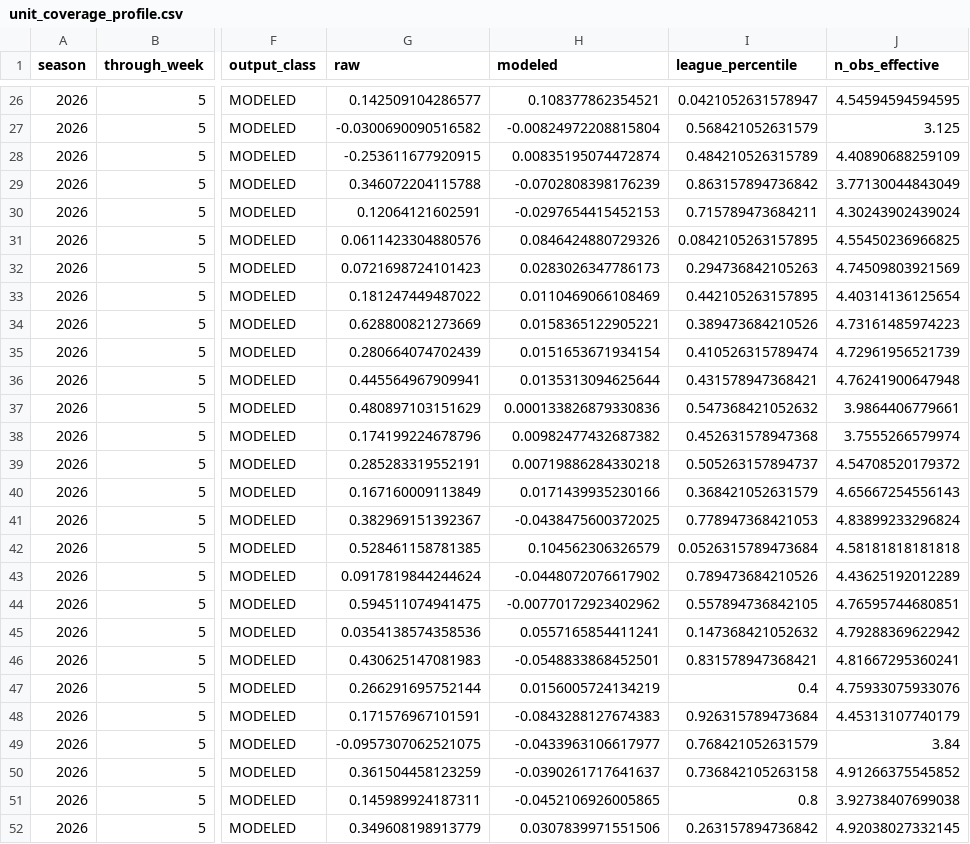
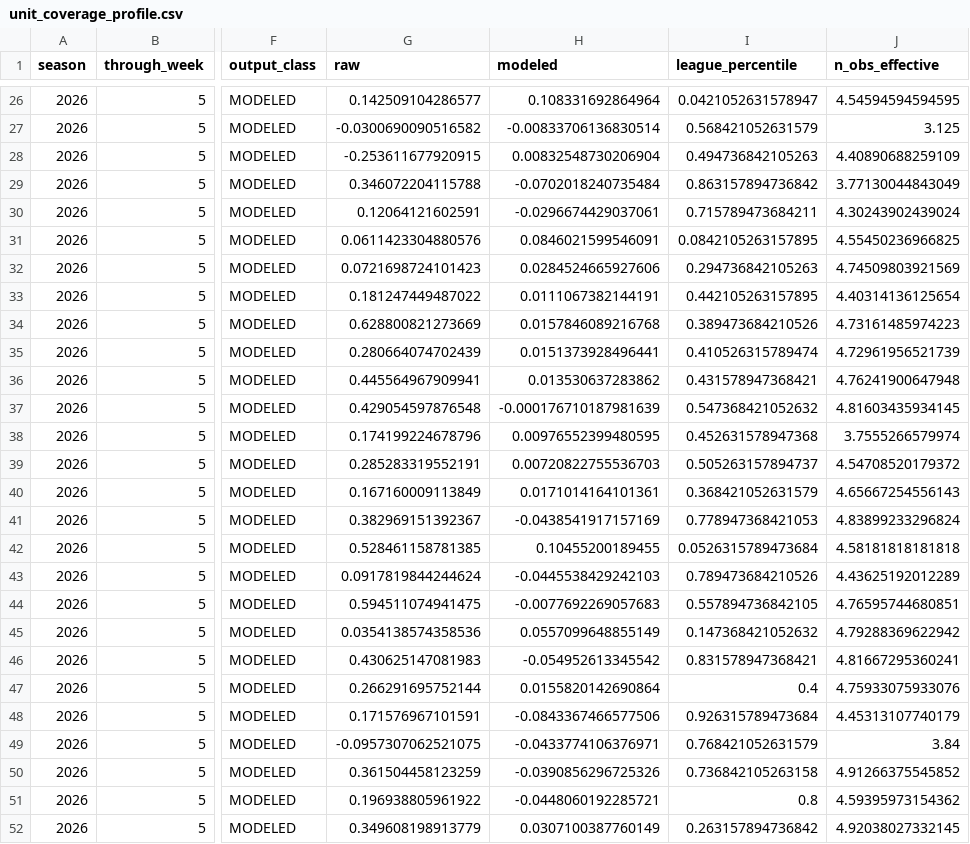
Before and after one commit to supyo29/bloodline-bowl, a CSV file: lib/football-intel/data/unit_coverage_profile.csv, drawn as a sheet; only a part is shown, gaps mark what is left out; the diff covers the shown part only; the diff names each change by its address in the sheet, - before the commit and + after, or states it on an @@ line.

```diff
--- a/lib/football-intel/data/unit_coverage_profile.csv
+++ b/lib/football-intel/data/unit_coverage_profile.csv
-H26 (modeled): 0.108377862354521
+H26 (modeled): 0.108331692864964
-H27 (modeled): -0.00824972208815804
+H27 (modeled): -0.00833706136830514
-H28 (modeled): 0.00835195074472874
+H28 (modeled): 0.00832548730206904
-I28 (league_percentile): 0.484210526315789
+I28 (league_percentile): 0.494736842105263
-H29 (modeled): -0.0702808398176239
+H29 (modeled): -0.0702018240735484
-H30 (modeled): -0.0297654415452153
+H30 (modeled): -0.0296674429037061
-H31 (modeled): 0.0846424880729326
+H31 (modeled): 0.0846021599546091
-H32 (modeled): 0.0283026347786173
+H32 (modeled): 0.0284524665927606
-H33 (modeled): 0.0110469066108469
+H33 (modeled): 0.0111067382144191
-H34 (modeled): 0.0158365122905221
+H34 (modeled): 0.0157846089216768
-H35 (modeled): 0.0151653671934154
+H35 (modeled): 0.0151373928496441
-H36 (modeled): 0.0135313094625644
+H36 (modeled): 0.013530637283862
-G37 (raw): 0.480897103151629
+G37 (raw): 0.429054597876548
-H37 (modeled): 0.000133826879330836
+H37 (modeled): -0.000176710187981639
-J37 (n_obs_effective): 3.9864406779661
+J37 (n_obs_effective): 4.81603435934145
-H38 (modeled): 0.00982477432687382
+H38 (modeled): 0.00976552399480595
-H39 (modeled): 0.00719886284330218
+H39 (modeled): 0.00720822755536703
-H40 (modeled): 0.0171439935230166
+H40 (modeled): 0.0171014164101361
-H41 (modeled): -0.0438475600372025
+H41 (modeled): -0.0438541917157169
-H42 (modeled): 0.104562306326579
+H42 (modeled): 0.10455200189455
-H43 (modeled): -0.0448072076617902
+H43 (modeled): -0.0445538429242103
-H44 (modeled): -0.00770172923402962
+H44 (modeled): -0.0077692269057683
-H45 (modeled): 0.0557165854411241
+H45 (modeled): 0.0557099648855149
-H46 (modeled): -0.0548833868452501
+H46 (modeled): -0.054952613345542
-H47 (modeled): 0.0156005724134219
+H47 (modeled): 0.0155820142690864
-H48 (modeled): -0.0843288127674383
+H48 (modeled): -0.0843367466577506
-H49 (modeled): -0.0433963106617977
+H49 (modeled): -0.0433774106376971
-H50 (modeled): -0.0390261717641637
+H50 (modeled): -0.0390856296725326
-G51 (raw): 0.145989924187311
+G51 (raw): 0.196938805961922
-H51 (modeled): -0.0452106926005865
+H51 (modeled): -0.0448060192285721
-J51 (n_obs_effective): 3.92738407699038
+J51 (n_obs_effective): 4.59395973154362
-H52 (modeled): 0.0307839971551506
+H52 (modeled): 0.0307100387760149
```
Also changed, not shown: 88 edited cells elsewhere in this file, lib/football-intel/data/contextual_matchup_feature.csv, lib/football-intel/data/ftn_descriptive.csv, 4 other files.
